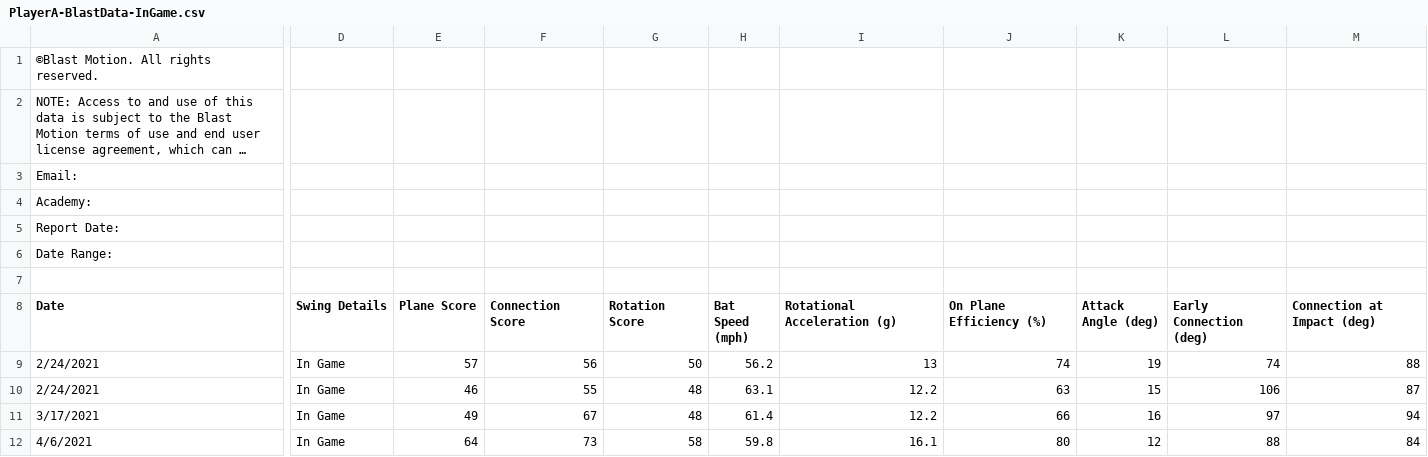
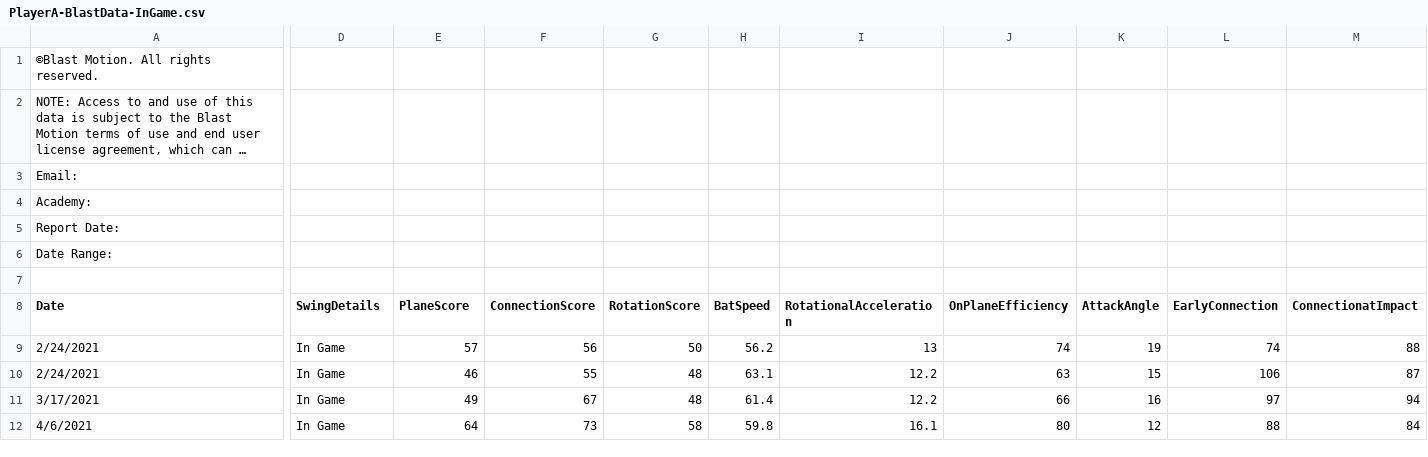
Before and after one commit to RaufAK/BlastMotion, a CSV file: PlayerA-BlastData-InGame.csv, drawn as a sheet; only a part is shown, gaps mark what is left out; long unchanged cells end in …; the diff covers the shown part only; the diff names each change by its address in the sheet, - before the commit and + after, or states it on an @@ line.

Commit message:
Updated player A CSV.

```diff
--- a/PlayerA-BlastData-InGame.csv
+++ b/PlayerA-BlastData-InGame.csv
-D8: Swing Details
+D8: SwingDetails
-E8: Plane Score
+E8: PlaneScore
-F8: Connection Score
+F8: ConnectionScore
-G8: Rotation Score
+G8: RotationScore
-H8: Bat Speed (mph)
+H8: BatSpeed
-I8: Rotational Acceleration (g)
+I8: RotationalAcceleration
-J8: On Plane Efficiency (%)
+J8: OnPlaneEfficiency
-K8: Attack Angle (deg)
+K8: AttackAngle
-L8: Early Connection (deg)
+L8: EarlyConnection
-M8: Connection at Impact (deg)
+M8: ConnectionatImpact
```
Also changed, not shown: 7 edited cells elsewhere in this file.
